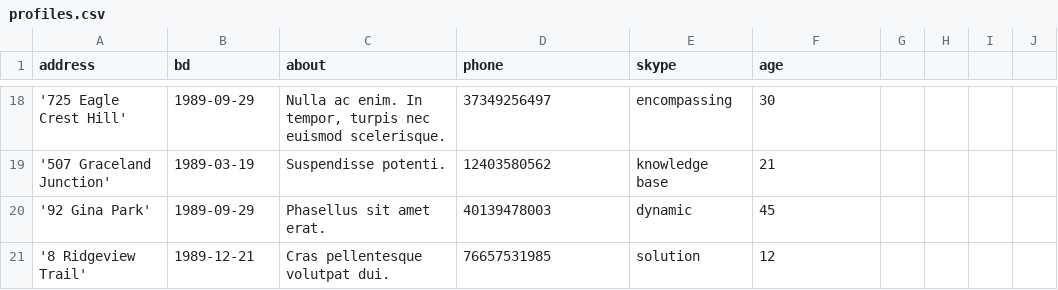
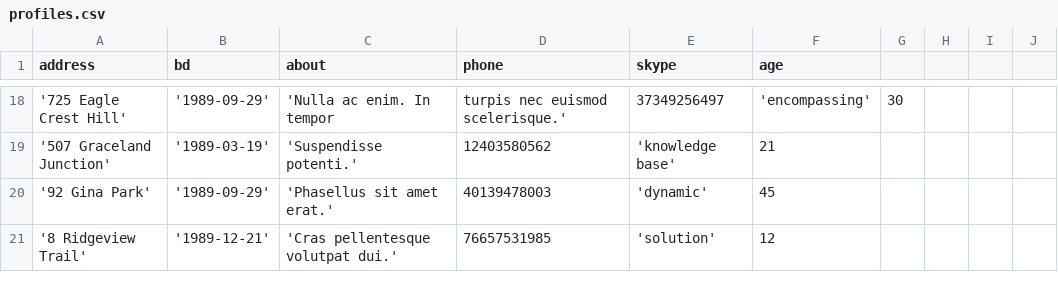
Before and after one commit to htmlacademy-yii/1261731-task-force-1, a CSV file: data/profiles.csv, drawn as a sheet; only a part is shown, gaps mark what is left out; the diff covers the shown part only.

```diff
--- a/data/profiles.csv
+++ b/data/profiles.csv
@@ -18,4 +18,4 @@ address,bd,about,phone,skype,age
-'725 Eagle Crest Hill',1989-09-29,"Nulla ac enim. In tempor, turpis nec euismod scelerisque.",37349256497,encompassing,30
-'507 Graceland Junction',1989-03-19,Suspendisse potenti.,12403580562,knowledge base,21
-'92 Gina Park',1989-09-29,Phasellus sit amet erat.,40139478003,dynamic,45
-'8 Ridgeview Trail',1989-12-21,Cras pellentesque volutpat dui.,76657531985,solution,12
+'725 Eagle Crest Hill','1989-09-29','Nulla ac enim. In tempor, turpis nec euismod scelerisque.',37349256497,'encompassing',30
+'507 Graceland Junction','1989-03-19','Suspendisse potenti.',12403580562,'knowledge base',21
+'92 Gina Park','1989-09-29','Phasellus sit amet erat.',40139478003,'dynamic',45
+'8 Ridgeview Trail','1989-12-21','Cras pellentesque volutpat dui.',76657531985,'solution',12
```
Also changed, not shown: 63 edited cells elsewhere in this file, data/comments.csv, 6 other files.
